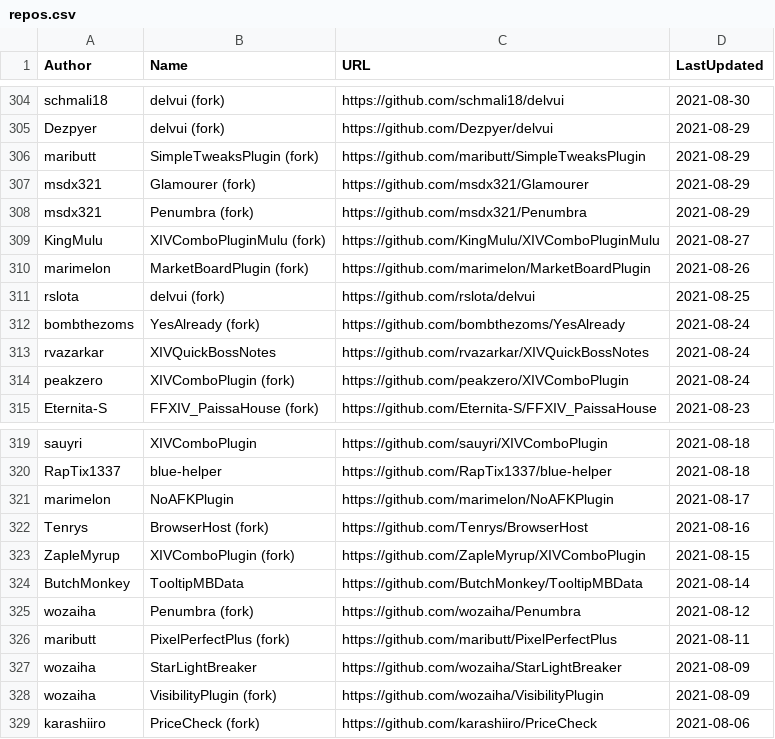
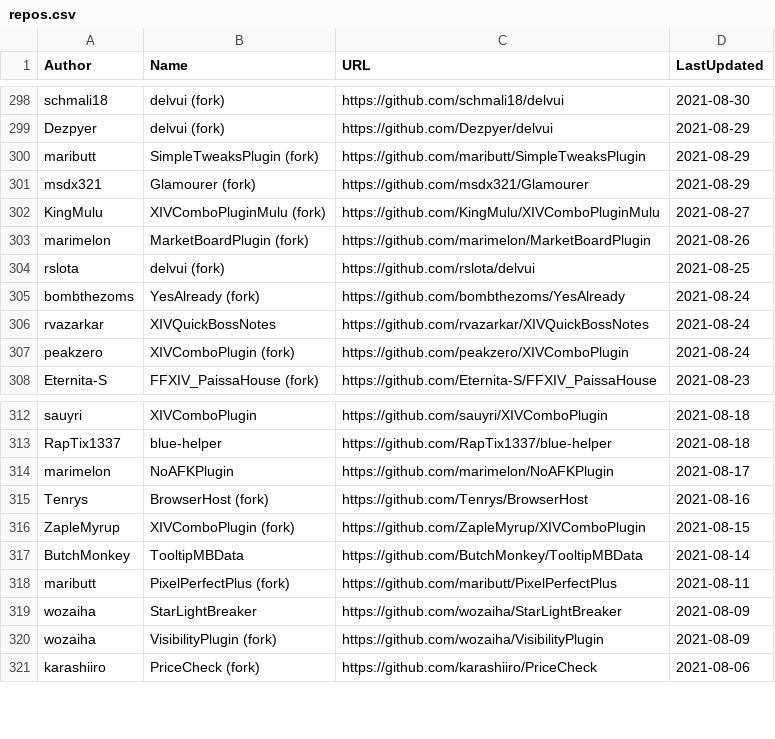
Before and after one commit to kalilistic/xivplugins, a CSV file: docs/_data/repos.csv, drawn as a sheet; only a part is shown, gaps mark what is left out; removed rows and columns are numbered as before the commit, all else as after; the diff covers the shown part only; the diff names each change by its address in the sheet, - before the commit and + after, or states it on an @@ line.

```diff
--- a/docs/_data/repos.csv
+++ b/docs/_data/repos.csv
-row 308: msdx321 | Penumbra (fork) | https://github.com/msdx321/Penumbra | 2021-08-29
-row 325: wozaiha | Penumbra (fork) | https://github.com/wozaiha/Penumbra | 2021-08-12
```
Also changed, not shown: 1 added row and 7 removed rows elsewhere in this file.
